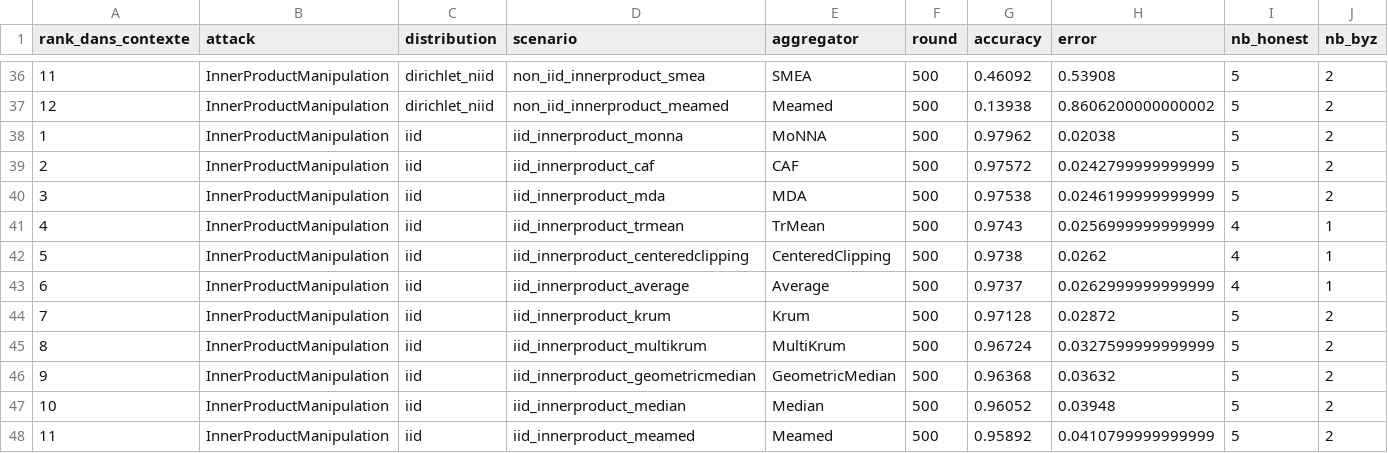
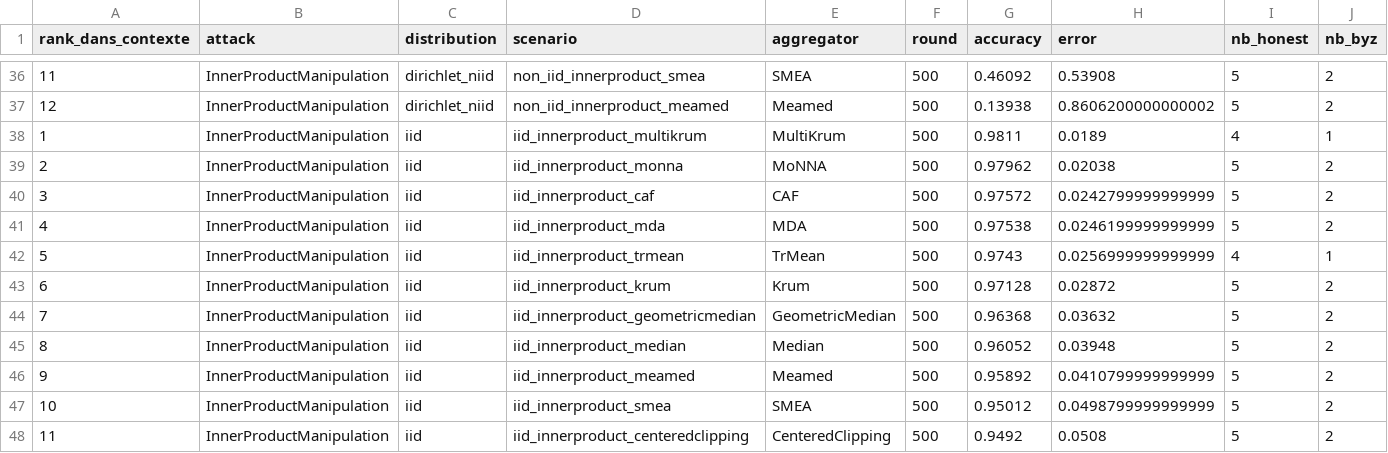
Before and after one commit to abbesamy/federated_learning_internship, a CSV file: resultats_experiences/comparaison_par_attaque/resume_par_attaque.csv, drawn as a sheet; only a part is shown, gaps mark what is left out; the diff covers the shown part only.

Commit message:
opt alie sur 5 runs à 200 rounds

```diff
--- a/resultats_experiences/comparaison_par_attaque/resume_par_attaque.csv
+++ b/resultats_experiences/comparaison_par_attaque/resume_par_attaque.csv
@@ -37,12 +37,12 @@ rank_dans_contexte,attack,distribution,scenario,aggregator,round,accuracy,error,
 12,InnerProductManipulation,dirichlet_niid,non_iid_innerproduct_meamed,Meamed,500,0.13938,0.8606200000000002,5,2
-1,InnerProductManipulation,iid,iid_innerproduct_monna,MoNNA,500,0.97962,0.02038,5,2
-2,InnerProductManipulation,iid,iid_innerproduct_caf,CAF,500,0.97572,0.0242799999999999,5,2
-3,InnerProductManipulation,iid,iid_innerproduct_mda,MDA,500,0.97538,0.0246199999999999,5,2
-4,InnerProductManipulation,iid,iid_innerproduct_trmean,TrMean,500,0.9743,0.0256999999999999,4,1
-5,InnerProductManipulation,iid,iid_innerproduct_centeredclipping,CenteredClipping,500,0.9738,0.0262,4,1
-6,InnerProductManipulation,iid,iid_innerproduct_average,Average,500,0.9737,0.0262999999999999,4,1
-7,InnerProductManipulation,iid,iid_innerproduct_krum,Krum,500,0.97128,0.02872,5,2
-8,InnerProductManipulation,iid,iid_innerproduct_multikrum,MultiKrum,500,0.96724,0.0327599999999999,5,2
-9,InnerProductManipulation,iid,iid_innerproduct_geometricmedian,GeometricMedian,500,0.96368,0.03632,5,2
-10,InnerProductManipulation,iid,iid_innerproduct_median,Median,500,0.96052,0.03948,5,2
-11,InnerProductManipulation,iid,iid_innerproduct_meamed,Meamed,500,0.95892,0.0410799999999999,5,2
+1,InnerProductManipulation,iid,iid_innerproduct_multikrum,MultiKrum,500,0.9811,0.0189,4,1
+2,InnerProductManipulation,iid,iid_innerproduct_monna,MoNNA,500,0.97962,0.02038,5,2
+3,InnerProductManipulation,iid,iid_innerproduct_caf,CAF,500,0.97572,0.0242799999999999,5,2
+4,InnerProductManipulation,iid,iid_innerproduct_mda,MDA,500,0.97538,0.0246199999999999,5,2
+5,InnerProductManipulation,iid,iid_innerproduct_trmean,TrMean,500,0.9743,0.0256999999999999,4,1
+6,InnerProductManipulation,iid,iid_innerproduct_krum,Krum,500,0.97128,0.02872,5,2
+7,InnerProductManipulation,iid,iid_innerproduct_geometricmedian,GeometricMedian,500,0.96368,0.03632,5,2
+8,InnerProductManipulation,iid,iid_innerproduct_median,Median,500,0.96052,0.03948,5,2
+9,InnerProductManipulation,iid,iid_innerproduct_meamed,Meamed,500,0.95892,0.0410799999999999,5,2
+10,InnerProductManipulation,iid,iid_innerproduct_smea,SMEA,500,0.95012,0.0498799999999999,5,2
+11,InnerProductManipulation,iid,iid_innerproduct_centeredclipping,CenteredClipping,500,0.9492,0.0508,5,2
```
Also changed, not shown: 8 edited cells elsewhere in this file, resultats_experiences/comparaison_par_attaque/meilleur_agregateur_par_attaque.csv.
